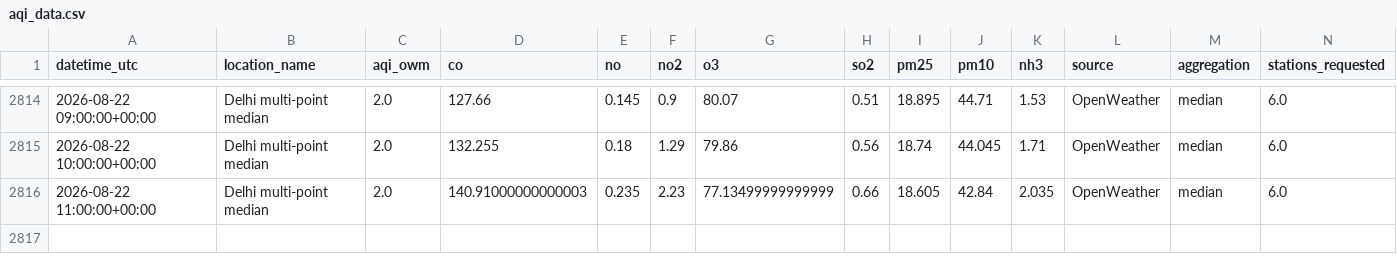
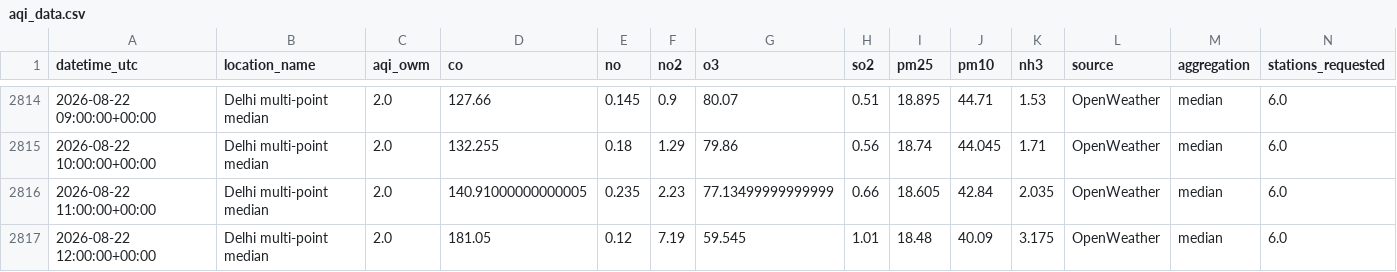
Before and after one commit to harshsharma5468/Delhi_AQI_prediction, a CSV file: aqi_data.csv, drawn as a sheet; only a part is shown, gaps mark what is left out; rows hold the shown columns only; the diff names each change by its address in the sheet, - before the commit and + after, or states it on an @@ line.

```diff
--- a/aqi_data.csv
+++ b/aqi_data.csv
-D2816 (co): 140.91000000000003
+D2816 (co): 140.91000000000005
+row 2817: 2026-08-22 12:00:00+00:00 | Delhi multi-point median | 2.0 | 181.05 | 0.12 | 7.19 | 59.545 | 1.01 | 18.48 | 40.09 | 3.175 | OpenWeather | median | 6.0
```
Also changed, not shown: 2 other files.
